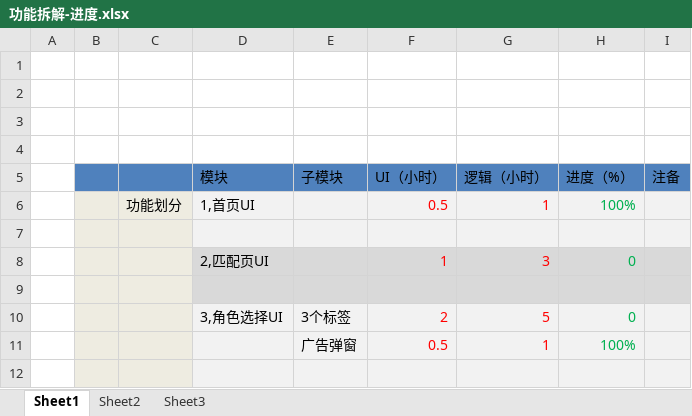
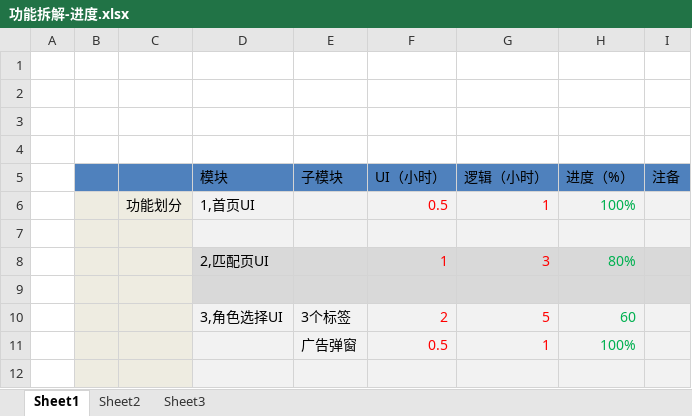
Before and after one commit to adom5217/hxbapp, an Excel workbook: Doc/功能拆解-进度.xlsx, sheet Sheet1, drawn as a sheet; only a part is shown; values as stored, in another font and other column widths than the file's, no borders; charts and pictures not drawn; the diff names each change by its address in the sheet, - before the commit and + after, or states it on an @@ line.

```diff
--- a/Doc/功能拆解-进度.xlsx (sheet Sheet1)
+++ b/Doc/功能拆解-进度.xlsx (sheet Sheet1)
-H8 (进度（%）): 0
+H8 (进度（%）): 80%
-H10 (进度（%）): 0
+H10 (进度（%）): 60
```
Also changed, not shown: charts or pictures, 18 other files.
